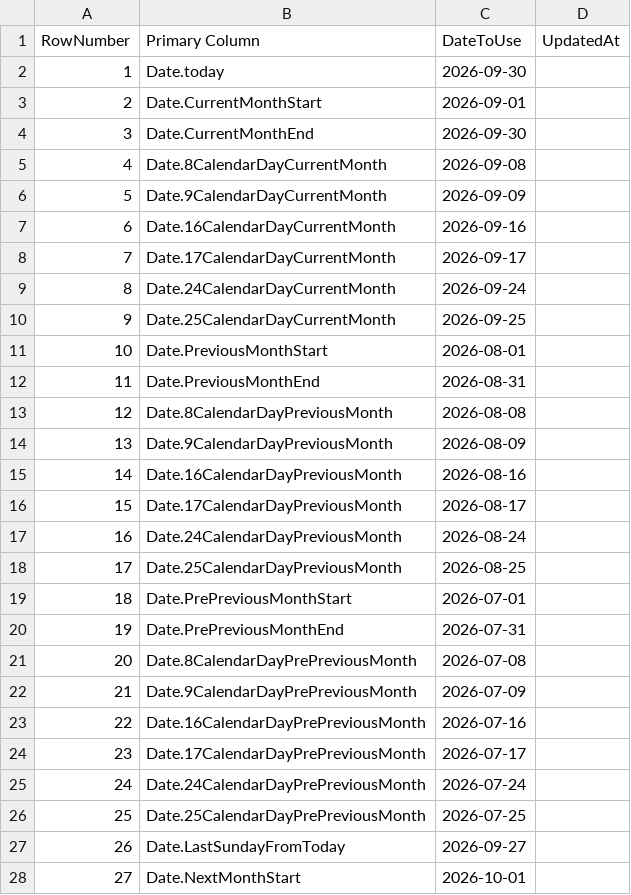
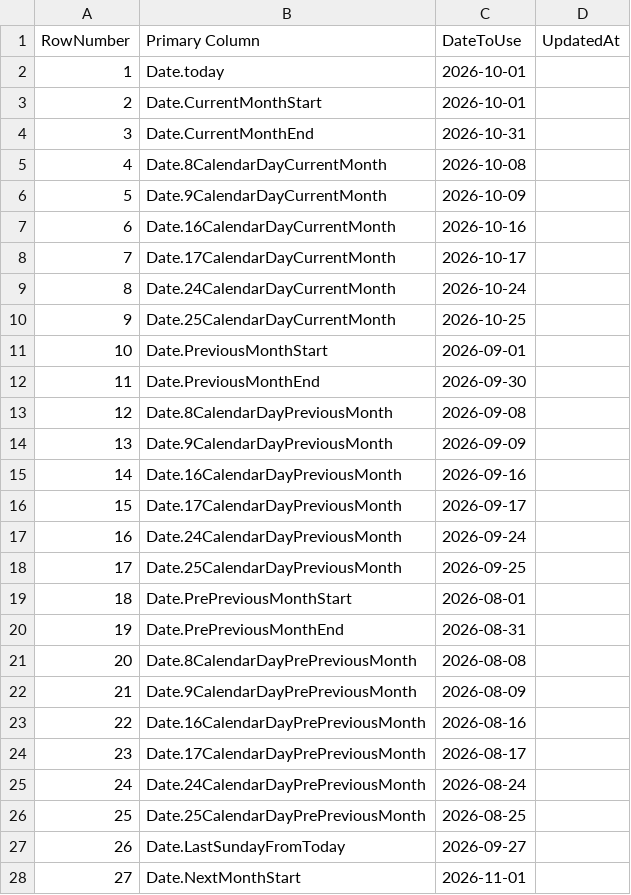
Before and after one commit to OleksandrZhavoronkov/powerbi-date-parameters, a CSV file: dates.csv, drawn as a sheet; only a part is shown; the diff covers the shown part only.

```diff
--- a/dates.csv
+++ b/dates.csv
@@ -1,28 +1,28 @@
 RowNumber,Primary Column,DateToUse,UpdatedAt
-1,Date.today,2026-09-30,
-2,Date.CurrentMonthStart,2026-09-01,
-3,Date.CurrentMonthEnd,2026-09-30,
-4,Date.8CalendarDayCurrentMonth,2026-09-08,
-5,Date.9CalendarDayCurrentMonth,2026-09-09,
-6,Date.16CalendarDayCurrentMonth,2026-09-16,
-7,Date.17CalendarDayCurrentMonth,2026-09-17,
-8,Date.24CalendarDayCurrentMonth,2026-09-24,
-9,Date.25CalendarDayCurrentMonth,2026-09-25,
-10,Date.PreviousMonthStart,2026-08-01,
-11,Date.PreviousMonthEnd,2026-08-31,
-12,Date.8CalendarDayPreviousMonth,2026-08-08,
-13,Date.9CalendarDayPreviousMonth,2026-08-09,
-14,Date.16CalendarDayPreviousMonth,2026-08-16,
-15,Date.17CalendarDayPreviousMonth,2026-08-17,
-16,Date.24CalendarDayPreviousMonth,2026-08-24,
-17,Date.25CalendarDayPreviousMonth,2026-08-25,
-18,Date.PrePreviousMonthStart,2026-07-01,
-19,Date.PrePreviousMonthEnd,2026-07-31,
-20,Date.8CalendarDayPrePreviousMonth,2026-07-08,
-21,Date.9CalendarDayPrePreviousMonth,2026-07-09,
-22,Date.16CalendarDayPrePreviousMonth,2026-07-16,
-23,Date.17CalendarDayPrePreviousMonth,2026-07-17,
-24,Date.24CalendarDayPrePreviousMonth,2026-07-24,
-25,Date.25CalendarDayPrePreviousMonth,2026-07-25,
+1,Date.today,2026-10-01,
+2,Date.CurrentMonthStart,2026-10-01,
+3,Date.CurrentMonthEnd,2026-10-31,
+4,Date.8CalendarDayCurrentMonth,2026-10-08,
+5,Date.9CalendarDayCurrentMonth,2026-10-09,
+6,Date.16CalendarDayCurrentMonth,2026-10-16,
+7,Date.17CalendarDayCurrentMonth,2026-10-17,
+8,Date.24CalendarDayCurrentMonth,2026-10-24,
+9,Date.25CalendarDayCurrentMonth,2026-10-25,
+10,Date.PreviousMonthStart,2026-09-01,
+11,Date.PreviousMonthEnd,2026-09-30,
+12,Date.8CalendarDayPreviousMonth,2026-09-08,
+13,Date.9CalendarDayPreviousMonth,2026-09-09,
+14,Date.16CalendarDayPreviousMonth,2026-09-16,
+15,Date.17CalendarDayPreviousMonth,2026-09-17,
+16,Date.24CalendarDayPreviousMonth,2026-09-24,
+17,Date.25CalendarDayPreviousMonth,2026-09-25,
+18,Date.PrePreviousMonthStart,2026-08-01,
+19,Date.PrePreviousMonthEnd,2026-08-31,
+20,Date.8CalendarDayPrePreviousMonth,2026-08-08,
+21,Date.9CalendarDayPrePreviousMonth,2026-08-09,
+22,Date.16CalendarDayPrePreviousMonth,2026-08-16,
+23,Date.17CalendarDayPrePreviousMonth,2026-08-17,
+24,Date.24CalendarDayPrePreviousMonth,2026-08-24,
+25,Date.25CalendarDayPrePreviousMonth,2026-08-25,
 26,Date.LastSundayFromToday,2026-09-27,
-27,Date.NextMonthStart,2026-10-01,
+27,Date.NextMonthStart,2026-11-01,
```
Also changed, not shown: 4 edited cells elsewhere in this file.
